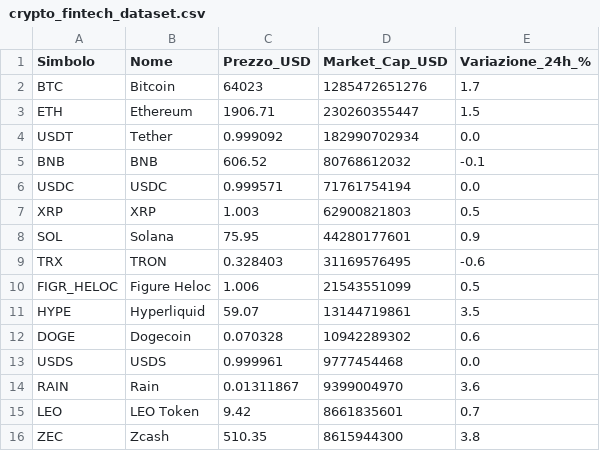
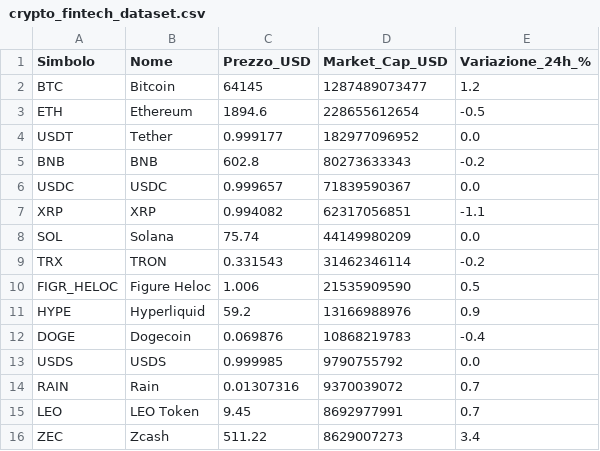
Before and after one commit to fformigoniff-sys/open-b2b-datasets-ai-market-intelligence, a CSV file: crypto_fintech_dataset.csv, drawn as a sheet.

```diff
--- a/crypto_fintech_dataset.csv
+++ b/crypto_fintech_dataset.csv
@@ -1,16 +1,16 @@
 Simbolo,Nome,Prezzo_USD,Market_Cap_USD,Variazione_24h_%
-BTC,Bitcoin,64023,1285472651276,1.7
-ETH,Ethereum,1906.71,230260355447,1.5
-USDT,Tether,0.999092,182990702934,0.0
-BNB,BNB,606.52,80768612032,-0.1
-USDC,USDC,0.999571,71761754194,0.0
-XRP,XRP,1.003,62900821803,0.5
-SOL,Solana,75.95,44280177601,0.9
-TRX,TRON,0.328403,31169576495,-0.6
-FIGR_HELOC,Figure Heloc,1.006,21543551099,0.5
-HYPE,Hyperliquid,59.07,13144719861,3.5
-DOGE,Dogecoin,0.070328,10942289302,0.6
-USDS,USDS,0.999961,9777454468,0.0
-RAIN,Rain,0.01311867,9399004970,3.6
-LEO,LEO Token,9.42,8661835601,0.7
-ZEC,Zcash,510.35,8615944300,3.8
+BTC,Bitcoin,64145,1287489073477,1.2
+ETH,Ethereum,1894.6,228655612654,-0.5
+USDT,Tether,0.999177,182977096952,0.0
+BNB,BNB,602.8,80273633343,-0.2
+USDC,USDC,0.999657,71839590367,0.0
+XRP,XRP,0.994082,62317056851,-1.1
+SOL,Solana,75.74,44149980209,0.0
+TRX,TRON,0.331543,31462346114,-0.2
+FIGR_HELOC,Figure Heloc,1.006,21535909590,0.5
+HYPE,Hyperliquid,59.2,13166988976,0.9
+DOGE,Dogecoin,0.069876,10868219783,-0.4
+USDS,USDS,0.999985,9790755792,0.0
+RAIN,Rain,0.01307316,9370039072,0.7
+LEO,LEO Token,9.45,8692977991,0.7
+ZEC,Zcash,511.22,8629007273,3.4
```
Also changed, not shown: remote_jobs_dataset.csv.
